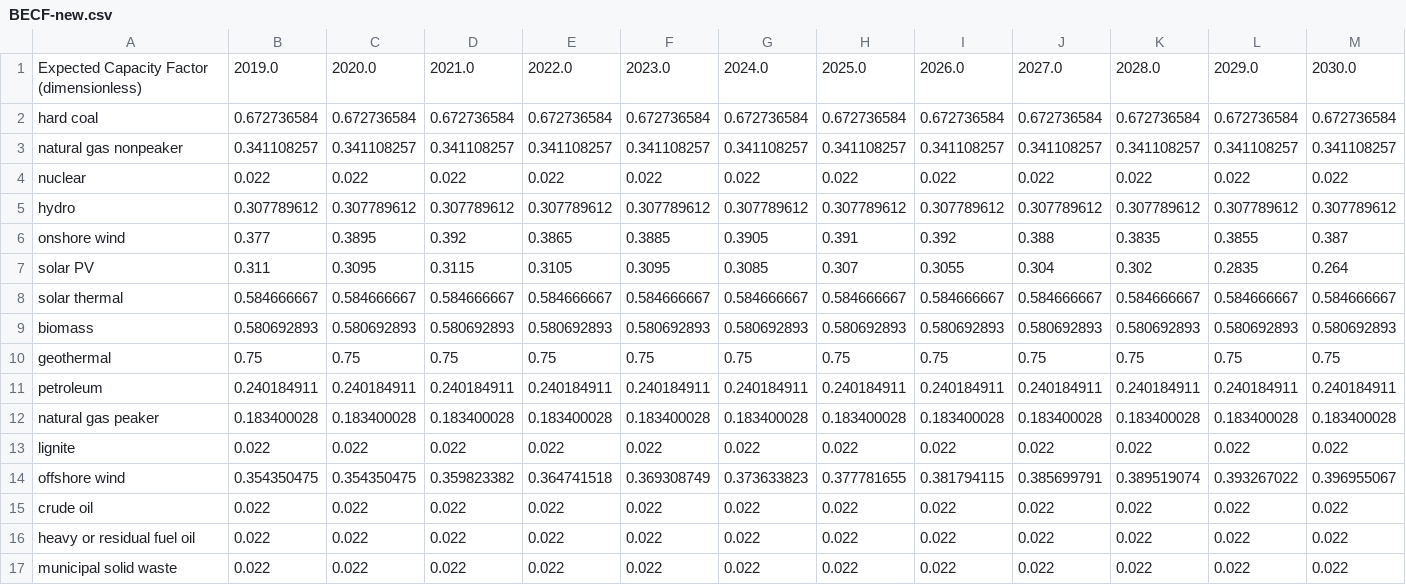
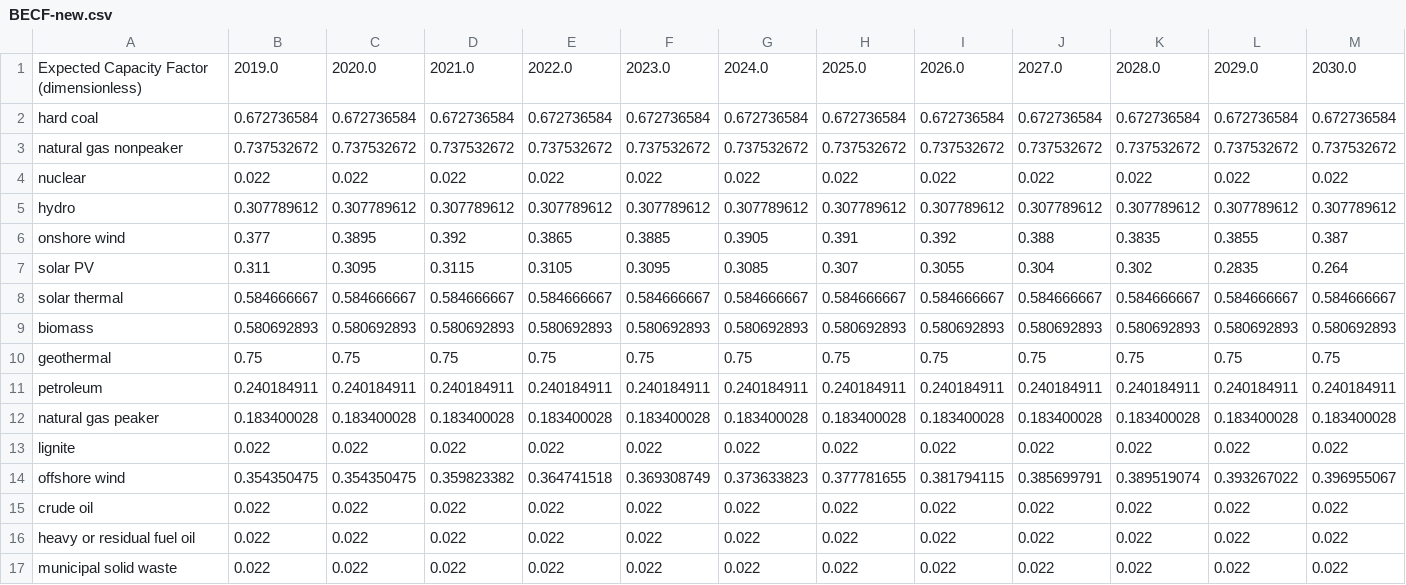
Before and after one commit to EnergyInnovation/eps-newmexico, a CSV file: InputData/elec/BECF/BECF-new.csv, drawn as a sheet; only a part is shown; removed rows and columns are numbered as before the commit, all else as after; rows hold the shown columns only; the diff names each change by its address in the sheet, - before the commit and + after, or states it on an @@ line.

```diff
--- a/InputData/elec/BECF/BECF-new.csv
+++ b/InputData/elec/BECF/BECF-new.csv
-row 3: natural gas nonpeaker | 0.341108257 | 0.341108257 | 0.341108257 | 0.341108257 | 0.341108257 | 0.341108257 | 0.341108257 | 0.341108257 | 0.341108257 | 0.341108257 | 0.341108257 | 0.341108257
+row 3: natural gas nonpeaker | 0.737532672 | 0.737532672 | 0.737532672 | 0.737532672 | 0.737532672 | 0.737532672 | 0.737532672 | 0.737532672 | 0.737532672 | 0.737532672 | 0.737532672 | 0.737532672
```
Also changed, not shown: InputData/io-model/BDCSoCaESoPbIC/BDCSoCbIC.csv, InputData/io-model/DLIM/DLIM.csv, 6 other files.
